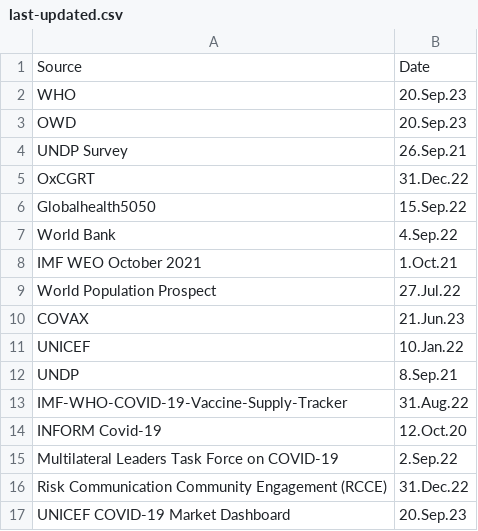
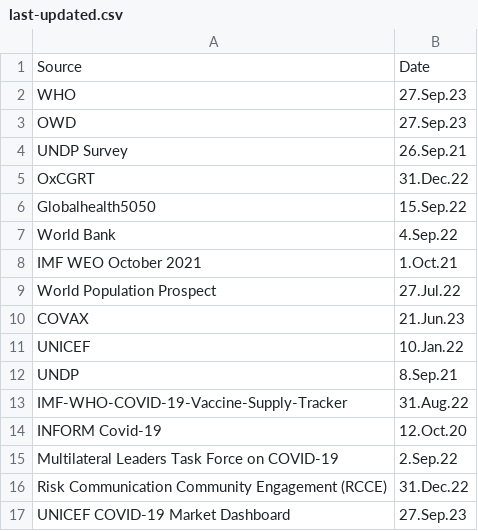
Before and after one commit to UNDP-Data/Vaccine-Equity-Dashboard-Indicator-Metadata, a CSV file: last-updated.csv, drawn as a sheet.

Commit message:
Update last-updated.csv

```diff
--- a/last-updated.csv
+++ b/last-updated.csv
@@ -1,4 +1,4 @@
 Source,Date
-WHO,20.Sep.23
-OWD,20.Sep.23
+WHO,27.Sep.23
+OWD,27.Sep.23
 UNDP Survey,26.Sep.21
@@ -16,2 +16,2 @@ Multilateral Leaders Task Force on COVID-19,2.Sep.22
 Risk Communication Community Engagement (RCCE),31.Dec.22
-UNICEF COVID-19 Market Dashboard,20.Sep.23
+UNICEF COVID-19 Market Dashboard,27.Sep.23
```
